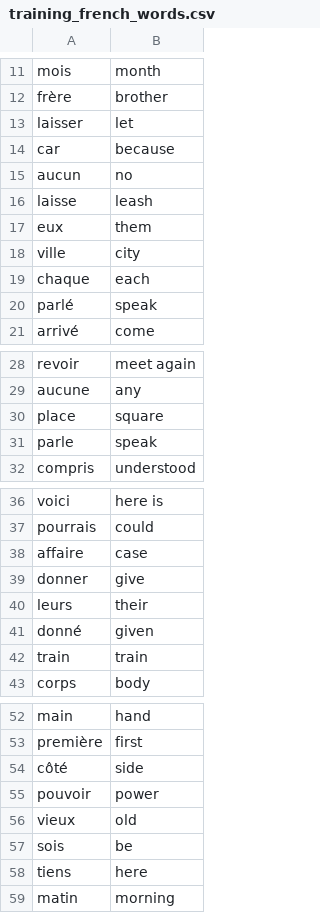
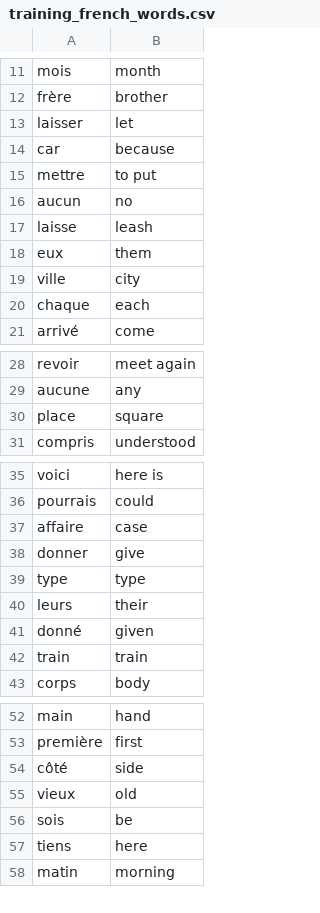
Before and after one commit to Klaus-Cr/FlashCard_OOP, a CSV file: data/training_french_words.csv, drawn as a sheet; only a part is shown, gaps mark what is left out; removed rows and columns are numbered as before the commit, all else as after; the diff covers the shown part only; the diff names each change by its address in the sheet, - before the commit and + after, or states it on an @@ line.

```diff
--- a/data/training_french_words.csv
+++ b/data/training_french_words.csv
+row 15: mettre | to put
-row 20: parlé | speak
-row 31: parle | speak
+row 39: type | type
-row 55: pouvoir | power
```
Also changed, not shown: 1 added row and 2 removed rows elsewhere in this file, 5 other files.
